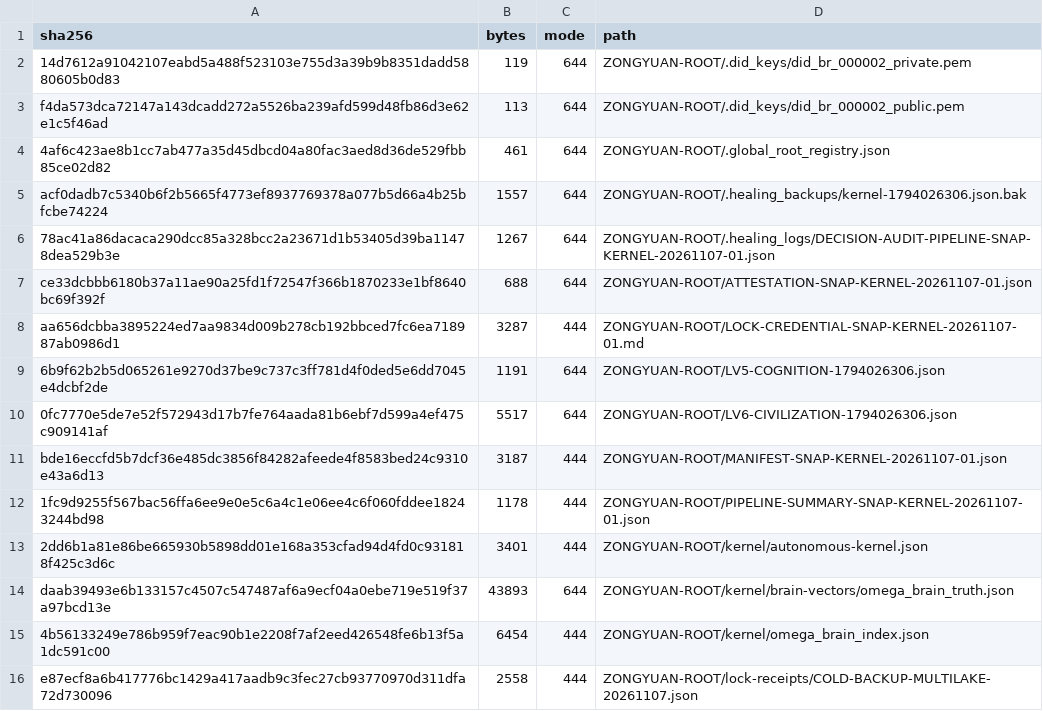
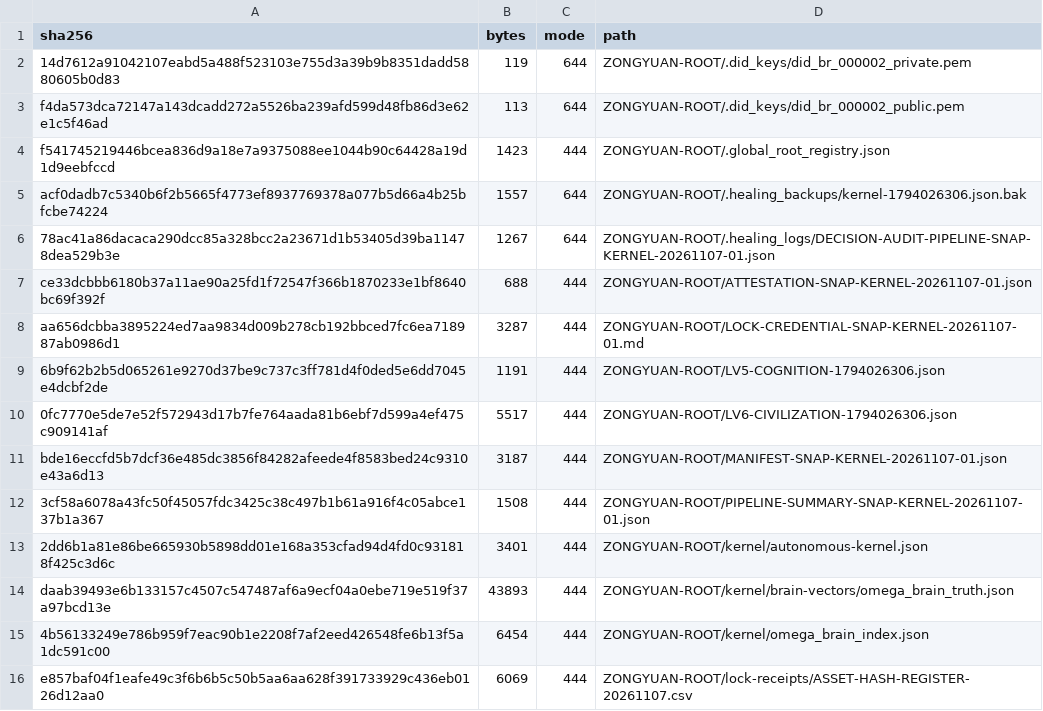
Before and after one commit to tanbopiao/zongyuan-root, a CSV file: ZONGYUAN-ROOT/lock-receipts/ASSET-HASH-REGISTER-20261107.csv, drawn as a sheet; only a part is shown; the shorter side is filled out with more unchanged rows; the diff covers the shown part only.

```diff
--- a/ZONGYUAN-ROOT/lock-receipts/ASSET-HASH-REGISTER-20261107.csv
+++ b/ZONGYUAN-ROOT/lock-receipts/ASSET-HASH-REGISTER-20261107.csv
@@ -3,13 +3,14 @@ sha256,bytes,mode,path
 f4da573dca72147a143dcadd272a5526ba239afd599d48fb86d3e62e1c5f46ad,113,644,ZONGYUAN-ROOT/.did_keys/did_br_000002_public.pem
-4af6c423ae8b1cc7ab477a35d45dbcd04a80fac3aed8d36de529fbb85ce02d82,461,644,ZONGYUAN-ROOT/.global_root_registry.json
+f541745219446bcea836d9a18e7a9375088ee1044b90c64428a19d1d9eebfccd,1423,444,ZONGYUAN-ROOT/.global_root_registry.json
 acf0dadb7c5340b6f2b5665f4773ef8937769378a077b5d66a4b25bfcbe74224,1557,644,ZONGYUAN-ROOT/.healing_backups/kernel-1794026306.json.bak
 78ac41a86dacaca290dcc85a328bcc2a23671d1b53405d39ba11478dea529b3e,1267,644,ZONGYUAN-ROOT/.healing_logs/DECISION-AUDIT-PIPELINE-SNAP-KERNEL-20261107-01.json
-ce33dcbbb6180b37a11ae90a25fd1f72547f366b1870233e1bf8640bc69f392f,688,644,ZONGYUAN-ROOT/ATTESTATION-SNAP-KERNEL-20261107-01.json
+ce33dcbbb6180b37a11ae90a25fd1f72547f366b1870233e1bf8640bc69f392f,688,444,ZONGYUAN-ROOT/ATTESTATION-SNAP-KERNEL-20261107-01.json
 aa656dcbba3895224ed7aa9834d009b278cb192bbced7fc6ea718987ab0986d1,3287,444,ZONGYUAN-ROOT/LOCK-CREDENTIAL-SNAP-KERNEL-20261107-01.md
-6b9f62b2b5d065261e9270d37be9c737c3ff781d4f0ded5e6dd7045e4dcbf2de,1191,644,ZONGYUAN-ROOT/LV5-COGNITION-1794026306.json
-0fc7770e5de7e52f572943d17b7fe764aada81b6ebf7d599a4ef475c909141af,5517,644,ZONGYUAN-ROOT/LV6-CIVILIZATION-1794026306.json
+6b9f62b2b5d065261e9270d37be9c737c3ff781d4f0ded5e6dd7045e4dcbf2de,1191,444,ZONGYUAN-ROOT/LV5-COGNITION-1794026306.json
+0fc7770e5de7e52f572943d17b7fe764aada81b6ebf7d599a4ef475c909141af,5517,444,ZONGYUAN-ROOT/LV6-CIVILIZATION-1794026306.json
 bde16eccfd5b7dcf36e485dc3856f84282afeede4f8583bed24c9310e43a6d13,3187,444,ZONGYUAN-ROOT/MANIFEST-SNAP-KERNEL-20261107-01.json
-1fc9d9255f567bac56ffa6ee9e0e5c6a4c1e06ee4c6f060fddee18243244bd98,1178,444,ZONGYUAN-ROOT/PIPELINE-SUMMARY-SNAP-KERNEL-20261107-01.json
+3cf58a6078a43fc50f45057fdc3425c38c497b1b61a916f4c05abce137b1a367,1508,444,ZONGYUAN-ROOT/PIPELINE-SUMMARY-SNAP-KERNEL-20261107-01.json
 2dd6b1a81e86be665930b5898dd01e168a353cfad94d4fd0c931818f425c3d6c,3401,444,ZONGYUAN-ROOT/kernel/autonomous-kernel.json
-daab39493e6b133157c4507c547487af6a9ecf04a0ebe719e519f37a97bcd13e,43893,644,ZONGYUAN-ROOT/kernel/brain-vectors/omega_brain_truth.json
+daab39493e6b133157c4507c547487af6a9ecf04a0ebe719e519f37a97bcd13e,43893,444,ZONGYUAN-ROOT/kernel/brain-vectors/omega_brain_truth.json
 4b56133249e786b959f7eac90b1e2208f7af2eed426548fe6b13f5a1dc591c00,6454,444,ZONGYUAN-ROOT/kernel/omega_brain_index.json
+e857baf04f1eafe49c3f6b6b5c50b5aa6aa628f391733929c436eb0126d12aa0,6069,444,ZONGYUAN-ROOT/lock-receipts/ASSET-HASH-REGISTER-20261107.csv
```
Also changed, not shown: 10 added rows and 3 edited cells elsewhere in this file, HASH-LEDGER.csv, 4 other files.
